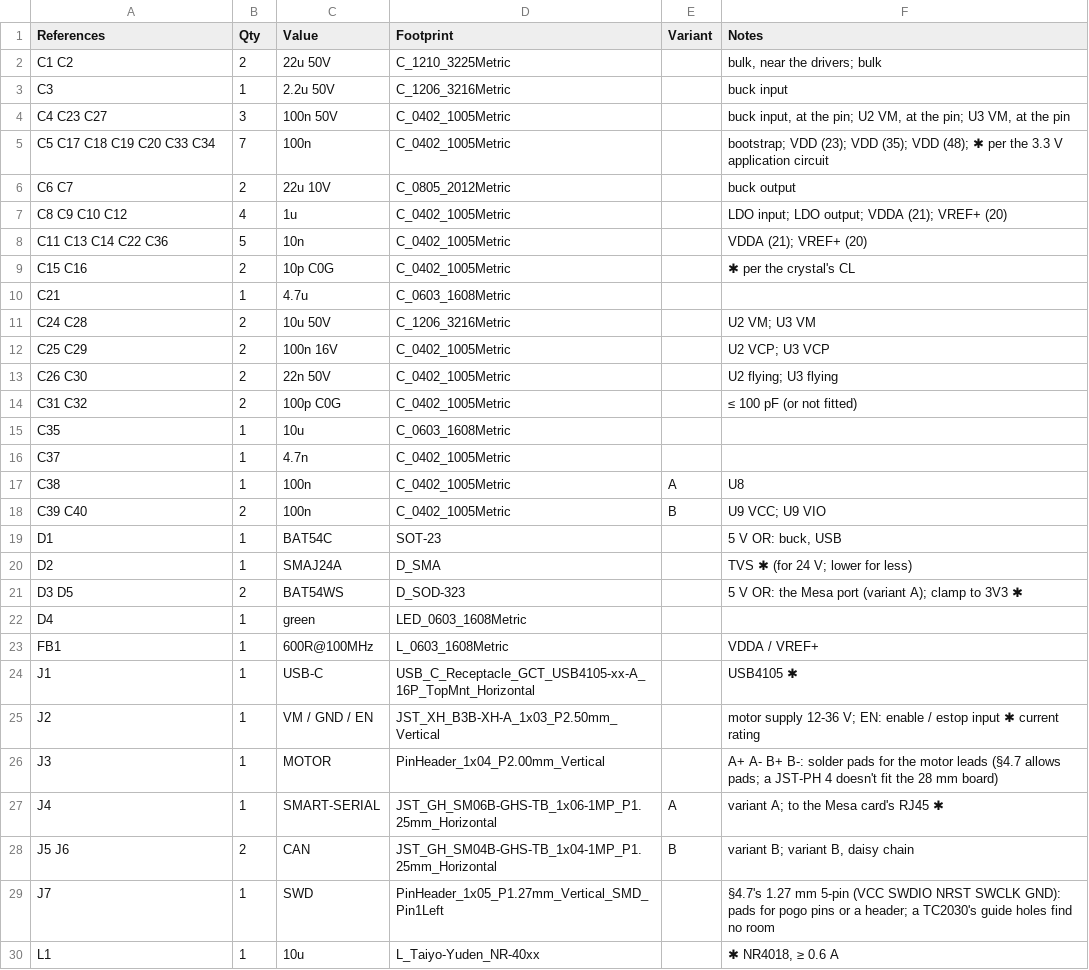
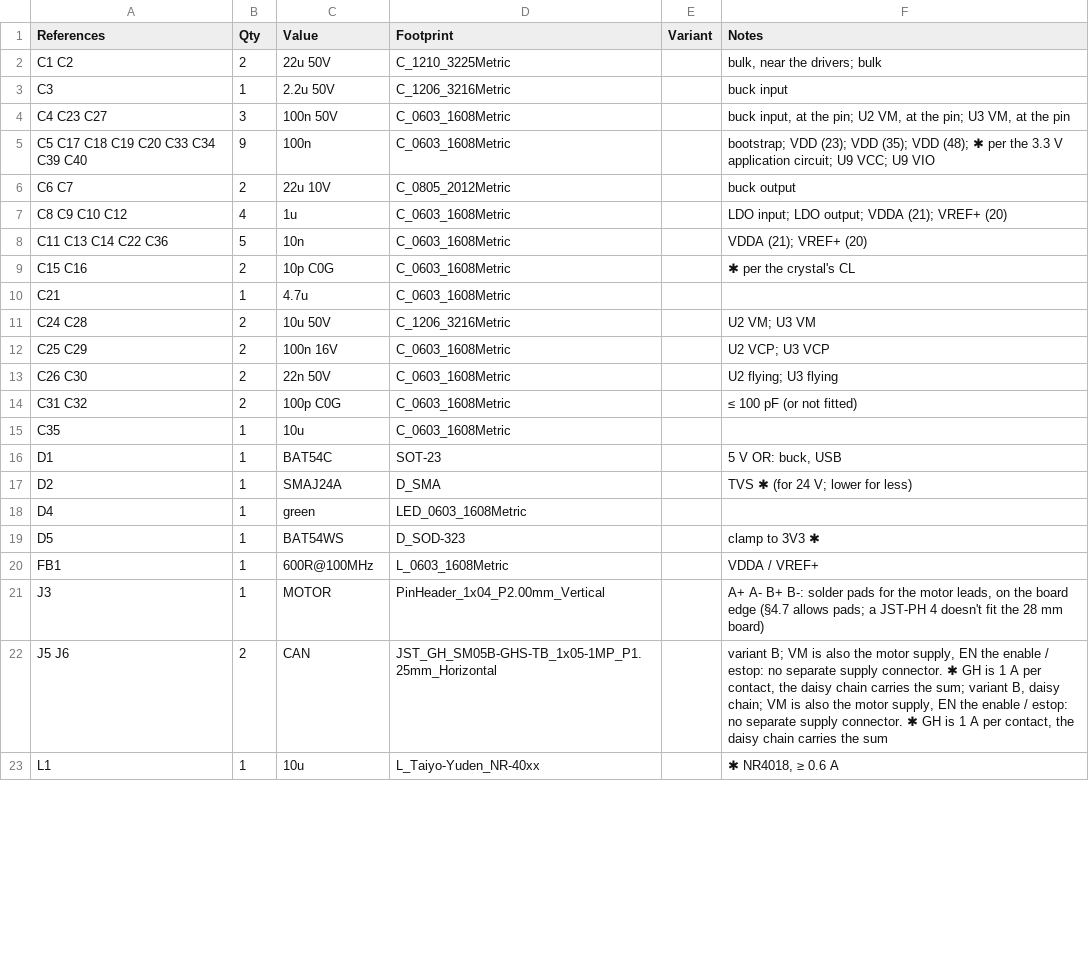
Before and after one commit to brdmaker/stmbl, a CSV file: hardware/brdstepper_can/brdstepper-bom.csv, drawn as a sheet; only a part is shown; the diff covers the shown part only.

```diff
--- a/hardware/brdstepper_can/brdstepper-bom.csv
+++ b/hardware/brdstepper_can/brdstepper-bom.csv
@@ -3,28 +3,21 @@ C1 C2,2,22u 50V,C_1210_3225Metric,,"bulk, near the drivers; bulk"
 C3,1,2.2u 50V,C_1206_3216Metric,,buck input
-C4 C23 C27,3,100n 50V,C_0402_1005Metric,,"buck input, at the pin; U2 VM, at the pin; U3 VM, at the pin"
-C5 C17 C18 C19 C20 C33 C34,7,100n,C_0402_1005Metric,,bootstrap; VDD (23); VDD (35); VDD (48); ✱ per the 3.3 V application circuit
+C4 C23 C27,3,100n 50V,C_0603_1608Metric,,"buck input, at the pin; U2 VM, at the pin; U3 VM, at the pin"
+C5 C17 C18 C19 C20 C33 C34 C39 C40,9,100n,C_0603_1608Metric,,bootstrap; VDD (23); VDD (35); VDD (48); ✱ per the 3.3 V application circuit; U9 VCC; U9 VIO
 C6 C7,2,22u 10V,C_0805_2012Metric,,buck output
-C8 C9 C10 C12,4,1u,C_0402_1005Metric,,LDO input; LDO output; VDDA (21); VREF+ (20)
-C11 C13 C14 C22 C36,5,10n,C_0402_1005Metric,,VDDA (21); VREF+ (20)
-C15 C16,2,10p C0G,C_0402_1005Metric,,✱ per the crystal's CL
+C8 C9 C10 C12,4,1u,C_0603_1608Metric,,LDO input; LDO output; VDDA (21); VREF+ (20)
+C11 C13 C14 C22 C36,5,10n,C_0603_1608Metric,,VDDA (21); VREF+ (20)
+C15 C16,2,10p C0G,C_0603_1608Metric,,✱ per the crystal's CL
 C21,1,4.7u,C_0603_1608Metric,,
 C24 C28,2,10u 50V,C_1206_3216Metric,,U2 VM; U3 VM
-C25 C29,2,100n 16V,C_0402_1005Metric,,U2 VCP; U3 VCP
-C26 C30,2,22n 50V,C_0402_1005Metric,,U2 flying; U3 flying
-C31 C32,2,100p C0G,C_0402_1005Metric,,≤ 100 pF (or not fitted)
+C25 C29,2,100n 16V,C_0603_1608Metric,,U2 VCP; U3 VCP
+C26 C30,2,22n 50V,C_0603_1608Metric,,U2 flying; U3 flying
+C31 C32,2,100p C0G,C_0603_1608Metric,,≤ 100 pF (or not fitted)
 C35,1,10u,C_0603_1608Metric,,
-C37,1,4.7n,C_0402_1005Metric,,
-C38,1,100n,C_0402_1005Metric,A,U8
-C39 C40,2,100n,C_0402_1005Metric,B,U9 VCC; U9 VIO
 D1,1,BAT54C,SOT-23,,"5 V OR: buck, USB"
 D2,1,SMAJ24A,D_SMA,,TVS ✱ (for 24 V; lower for less)
-D3 D5,2,BAT54WS,D_SOD-323,,5 V OR: the Mesa port (variant A); clamp to 3V3 ✱
 D4,1,green,LED_0603_1608Metric,,
+D5,1,BAT54WS,D_SOD-323,,clamp to 3V3 ✱
 FB1,1,600R@100MHz,L_0603_1608Metric,,VDDA / VREF+
-J1,1,USB-C,USB_C_Receptacle_GCT_USB4105-xx-A_16P_TopMnt_Horizontal,,USB4105 ✱
-J2,1,VM / GND / EN,JST_XH_B3B-XH-A_1x03_P2.50mm_Vertical,,motor supply 12-36 V; EN: enable / estop input ✱ current rating
-J3,1,MOTOR,PinHeader_1x04_P2.00mm_Vertical,,A+ A- B+ B-: solder pads for the motor leads (§4.7 allows pads; a JST-PH 4 doesn't fit the 28 mm board)
-J4,1,SMART-SERIAL,JST_GH_SM06B-GHS-TB_1x06-1MP_P1.25mm_Horizontal,A,variant A; to the Mesa card's RJ45 ✱
-J5 J6,2,CAN,JST_GH_SM04B-GHS-TB_1x04-1MP_P1.25mm_Horizontal,B,"variant B; variant B, daisy chain"
-J7,1,SWD,PinHeader_1x05_P1.27mm_Vertical_SMD_Pin1Left,,§4.7's 1.27 mm 5-pin (VCC SWDIO NRST SWCLK GND): pads for pogo pins or a header; a TC2030's guide holes find no room
+J3,1,MOTOR,PinHeader_1x04_P2.00mm_Vertical,,"A+ A- B+ B-: solder pads for the motor leads, on the board edge (§4.7 allows pads; a JST-PH 4 doesn't fit the 28 mm board)"
+J5 J6,2,CAN,JST_GH_SM05B-GHS-TB_1x05-1MP_P1.25mm_Horizontal,,"variant B; VM is also the motor supply, EN the enable / estop: no separate supply connector. ✱ GH is 1 A per contact, the daisy chain carries the sum; variant B, daisy chain; VM is also the motor supply, EN the enable / estop: no separate supply connector. ✱ GH is 1 A per contact, the daisy chain carries the sum"
 L1,1,10u,L_Taiyo-Yuden_NR-40xx,,"✱ NR4018, ≥ 0.6 A"
```
Also changed, not shown: 5 removed rows and 12 edited cells elsewhere in this file, hardware/brdstepper_mesa/brdstepper-bom.csv, 16 other files.
